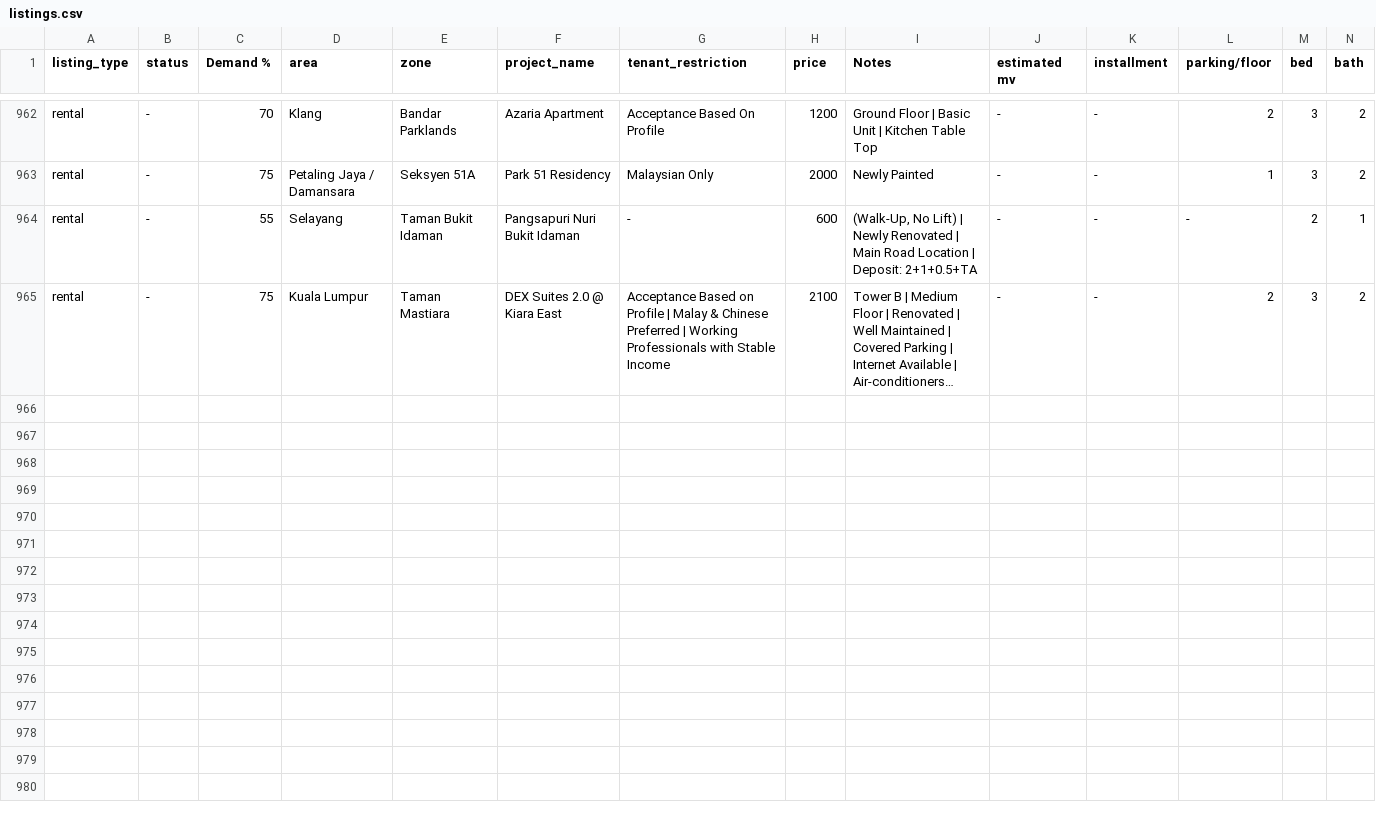
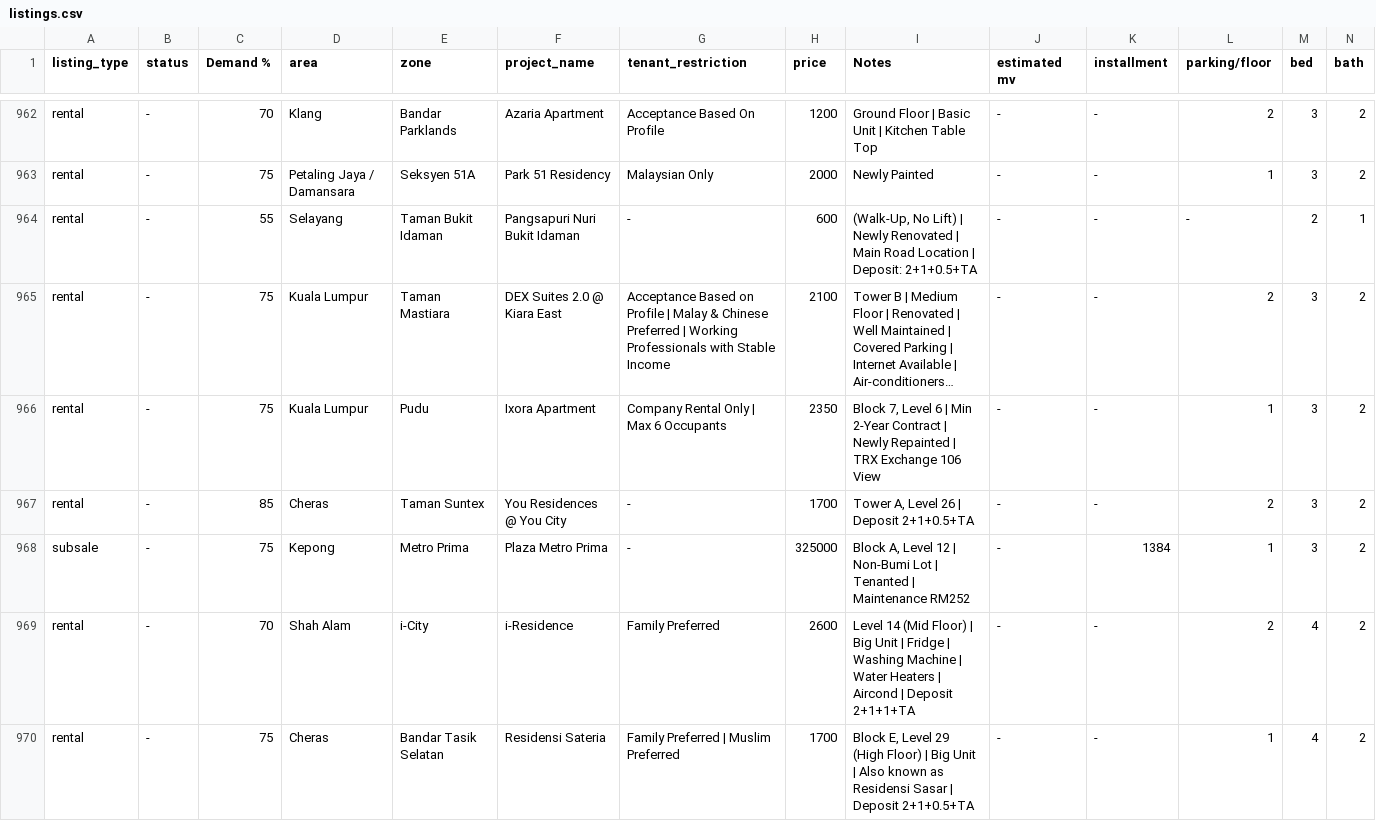
Before and after one commit to mahandanz/haniproperties, a CSV file: listings.csv, drawn as a sheet; only a part is shown, gaps mark what is left out; long unchanged cells end in …; rows hold the shown columns only; the diff names each change by its address in the sheet, - before the commit and + after, or states it on an @@ line.

```diff
--- a/listings.csv
+++ b/listings.csv
+row 966: rental | - | 75 | Kuala Lumpur | Pudu | Ixora Apartment | Company Rental Only | Max 6 Occupants | 2350 | Block 7, Level 6 | Min 2-Year Contract | Newly Repainted | TRX Exchange 106 View | - | - | 1 | 3 | 2
+row 967: rental | - | 85 | Cheras | Taman Suntex | You Residences @ You City | - | 1700 | Tower A, Level 26 | Deposit 2+1+0.5+TA | - | - | 2 | 3 | 2
+row 968: subsale | - | 75 | Kepong | Metro Prima | Plaza Metro Prima | - | 325000 | Block A, Level 12 | Non-Bumi Lot | Tenanted | Maintenance RM252 | - | 1384 | 1 | 3 | 2
+row 969: rental | - | 70 | Shah Alam | i-City | i-Residence | Family Preferred | 2600 | Level 14 (Mid Floor) | Big Unit | Fridge | Washing Machine | Water Heaters | Aircond | Deposit 2+1+1+TA | - | - | 2 | 4 | 2
+row 970: rental | - | 75 | Cheras | Bandar Tasik Selatan | Residensi Sateria | Family Preferred | Muslim Preferred | 1700 | Block E, Level 29 (High Floor) | Big Unit | Also known as Residensi Sasar | Deposit 2+1+0.5+TA | - | - | 1 | 4 | 2
```
Also changed, not shown: 9 other files.
